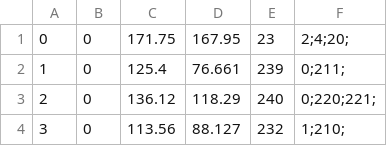
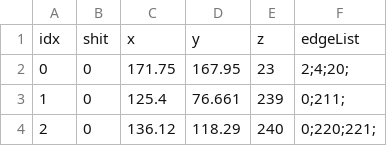
Before and after one commit to cudmore/p5.realtime.plots, a CSV file: imagebrowser/table/a153_hs1_tp0.csv, drawn as a sheet; only a part is shown; the shorter side is filled out with more unchanged rows; the diff names each change by its address in the sheet, - before the commit and + after, or states it on an @@ line.

```diff
--- a/imagebrowser/table/a153_hs1_tp0.csv
+++ b/imagebrowser/table/a153_hs1_tp0.csv
+row 1: idx | shit | x | y | z | edgeList
```
Also changed, not shown: 1 other file.
